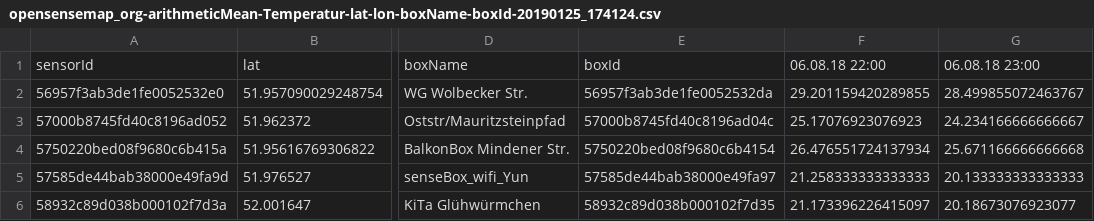
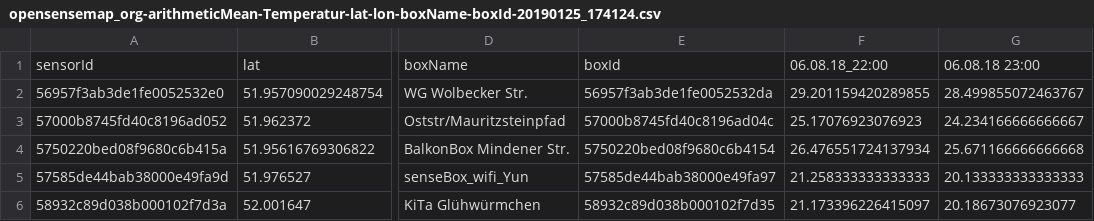
Before and after one commit to jbage/GeoVis3, a CSV file: opensensemap_org-arithmeticMean-Temperatur-lat-lon-boxName-boxId-20190125_174124.csv, drawn as a sheet; only a part is shown, gaps mark what is left out; the diff names each change by its address in the sheet, - before the commit and + after, or states it on an @@ line.

Commit message:
Update opensensemap_org-arithmeticMean-Temperatur-lat-lon-boxName-boxId-20190125_174124.csv

```diff
--- a/opensensemap_org-arithmeticMean-Temperatur-lat-lon-boxName-boxId-20190125_174124.csv
+++ b/opensensemap_org-arithmeticMean-Temperatur-lat-lon-boxName-boxId-20190125_174124.csv
-F1: 06.08.18 22:00
+F1: 06.08.18_22:00
```
